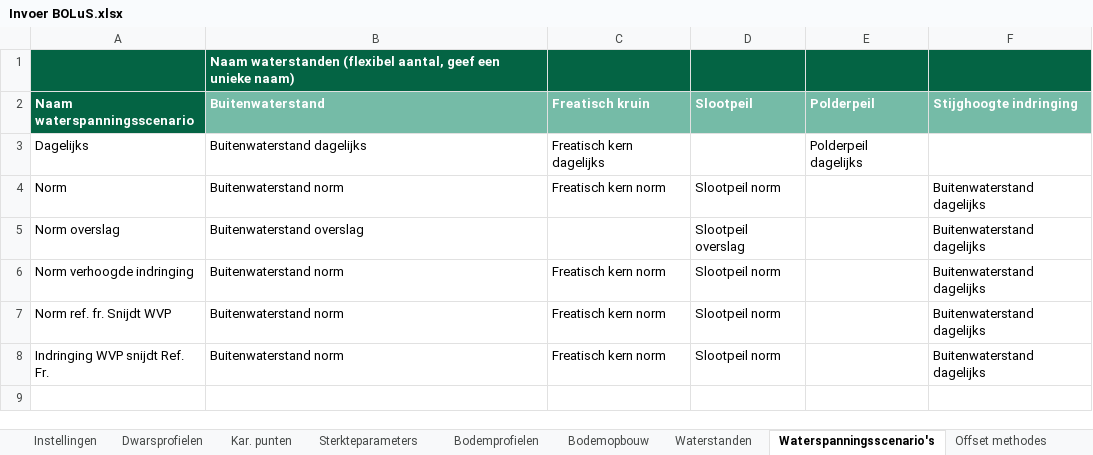
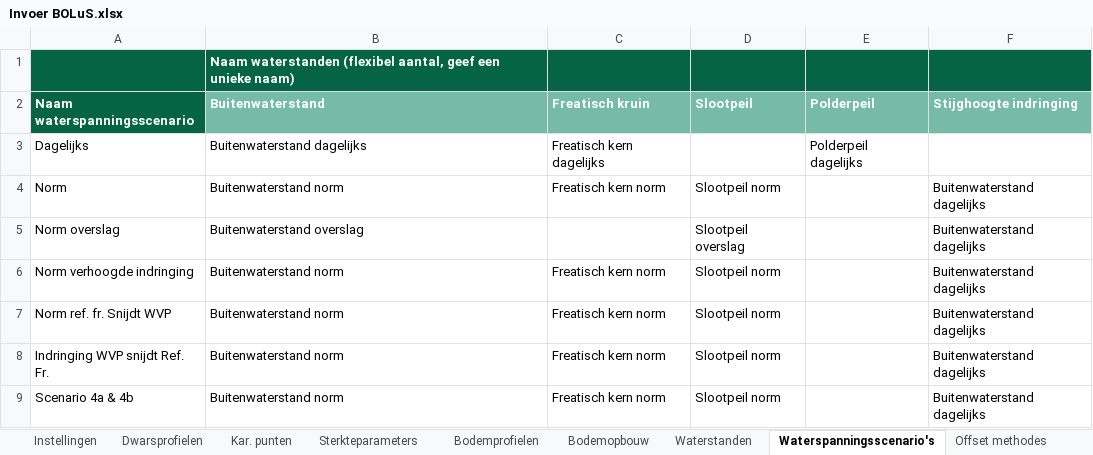
Before and after one commit to scheldestromen/BOLuS, an Excel workbook: excel_tool/Invoer BOLuS.xlsx, sheet Waterspanningsscenario's, drawn as a sheet; values as stored, in another font and other column widths than the file's, no borders; 1 other sheet too large or unreadable and not compared; the diff names each change by its address in the sheet, - before the commit and + after, or states it on an @@ line.

```diff
--- a/excel_tool/Invoer BOLuS.xlsx (sheet Waterspanningsscenario's)
+++ b/excel_tool/Invoer BOLuS.xlsx (sheet Waterspanningsscenario's)
+row 9: Scenario 4a & 4b | Buitenwaterstand norm | Freatisch kern norm | Slootpeil norm |  | Buitenwaterstand dagelijks
```
Also changed, not shown: sheet Referentielijnen, sheet Stijghoogtes, sheet Offset methodes, sheet Berekeningen, 2 other files.
